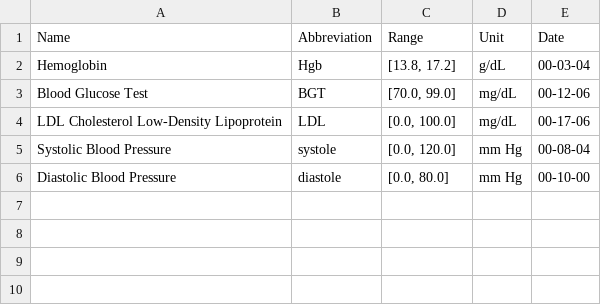
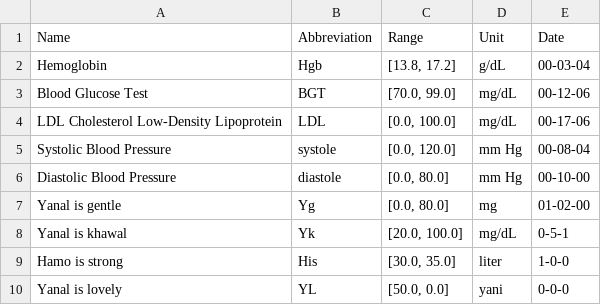
Before and after one commit to MohammadHamo912/ClinicalSystemUsingPython, a CSV file: medical_tests.csv, drawn as a sheet; the diff names each change by its address in the sheet, - before the commit and + after, or states it on an @@ line.

```diff
--- a/medical_tests.csv
+++ b/medical_tests.csv
+row 7: Yanal is gentle | Yg | [0.0, 80.0] | mg | 01-02-00
+row 8: Yanal is khawal | Yk | [20.0, 100.0] | mg/dL | 0-5-1
+row 9: Hamo is strong | His | [30.0, 35.0] | liter | 1-0-0
+row 10: Yanal is lovely | YL | [50.0, 0.0] | yani | 0-0-0
```
Also changed, not shown: 7 other files.
